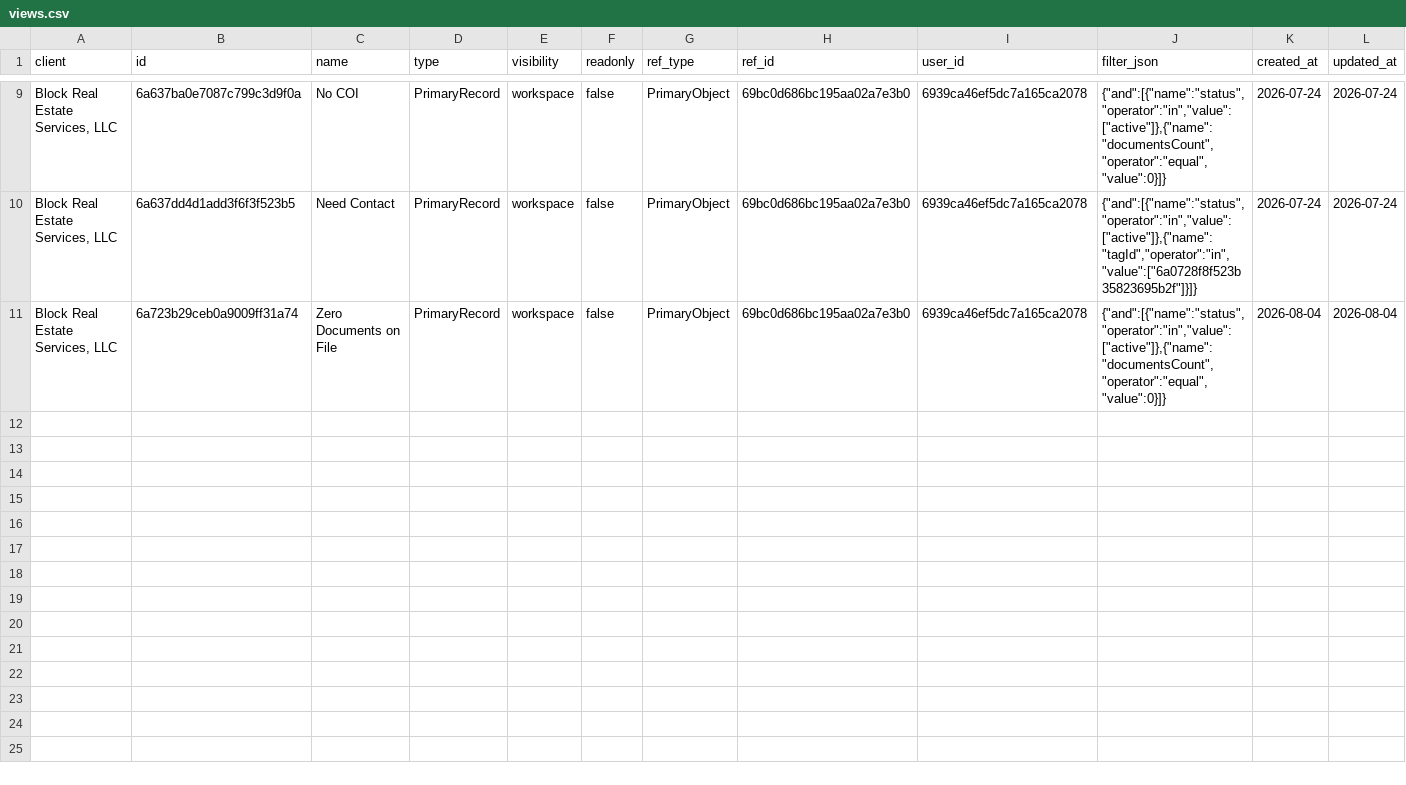
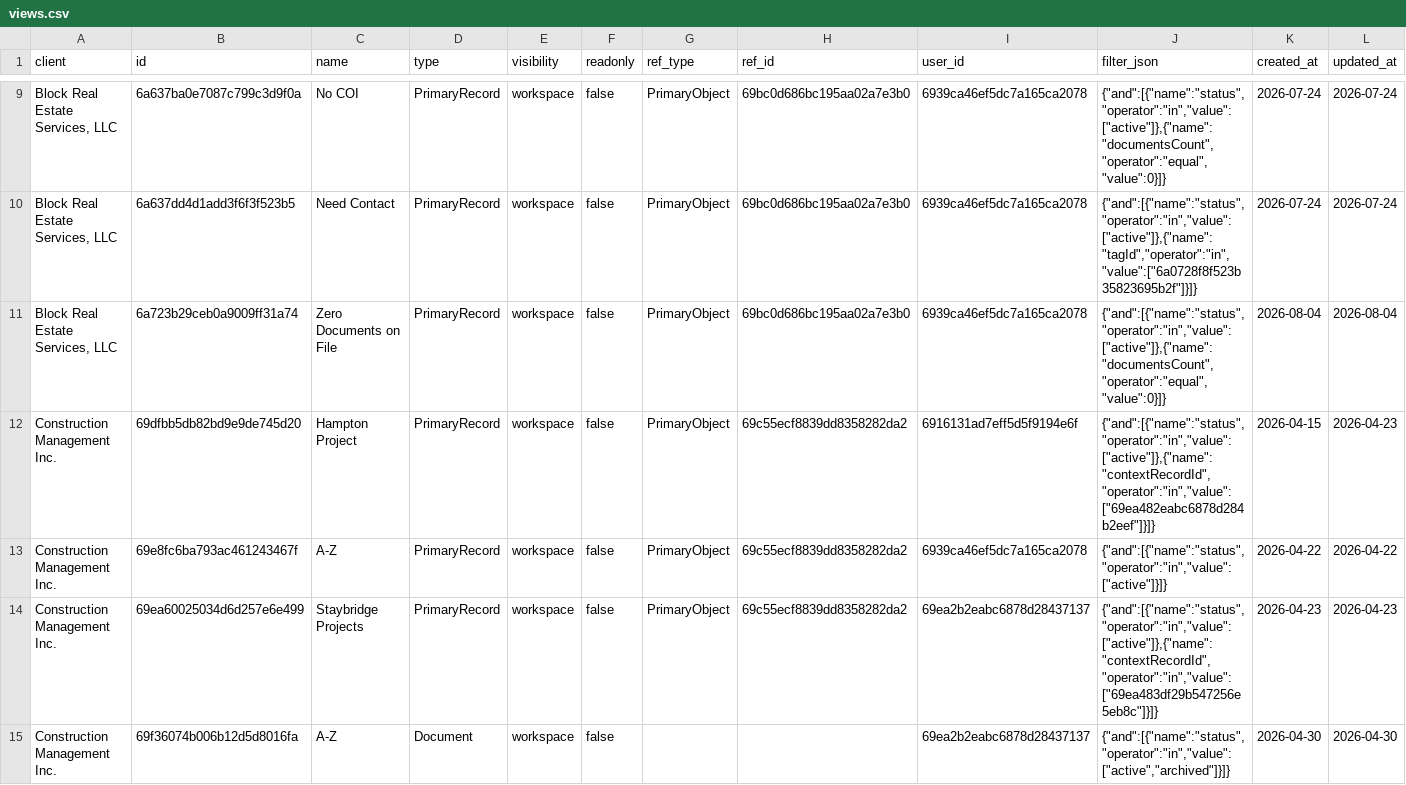
Before and after one commit to PhilipIrving/hubcertsecure, a CSV file: data/trustlayer/views.csv, drawn as a sheet; only a part is shown, gaps mark what is left out; rows hold the shown columns only; the diff names each change by its address in the sheet, - before the commit and + after, or states it on an @@ line.

```diff
--- a/data/trustlayer/views.csv
+++ b/data/trustlayer/views.csv
+row 12: Construction Management Inc. | 69dfbb5db82bd9e9de745d20 | Hampton Project | PrimaryRecord | workspace | false | PrimaryObject | 69c55ecf8839dd8358282da2 | 6916131ad7eff5d5f9194e6f | {"and":[{"name":"status","operator":"in","value":["active"]},{"name":"contextRecordId","operator":"in","value":["69ea482eabc6878d284b2eef"]}]} | 2026-04-15 | 2026-04-23
+row 13: Construction Management Inc. | 69e8fc6ba793ac461243467f | A-Z | PrimaryRecord | workspace | false | PrimaryObject | 69c55ecf8839dd8358282da2 | 6939ca46ef5dc7a165ca2078 | {"and":[{"name":"status","operator":"in","value":["active"]}]} | 2026-04-22 | 2026-04-22
+row 14: Construction Management Inc. | 69ea60025034d6d257e6e499 | Staybridge Projects | PrimaryRecord | workspace | false | PrimaryObject | 69c55ecf8839dd8358282da2 | 69ea2b2eabc6878d28437137 | {"and":[{"name":"status","operator":"in","value":["active"]},{"name":"contextRecordId","operator":"in","value":["69ea483df29b547256e5eb8c"]}]} | 2026-04-23 | 2026-04-23
+row 15: Construction Management Inc. | 69f36074b006b12d5d8016fa | A-Z | Document | workspace | false |  |  | 69ea2b2eabc6878d28437137 | {"and":[{"name":"status","operator":"in","value":["active","archived"]}]} | 2026-04-30 | 2026-04-30
```
Also changed, not shown: data/trustlayer/context_records.csv, data/trustlayer/workspace.csv, 9 other files.
